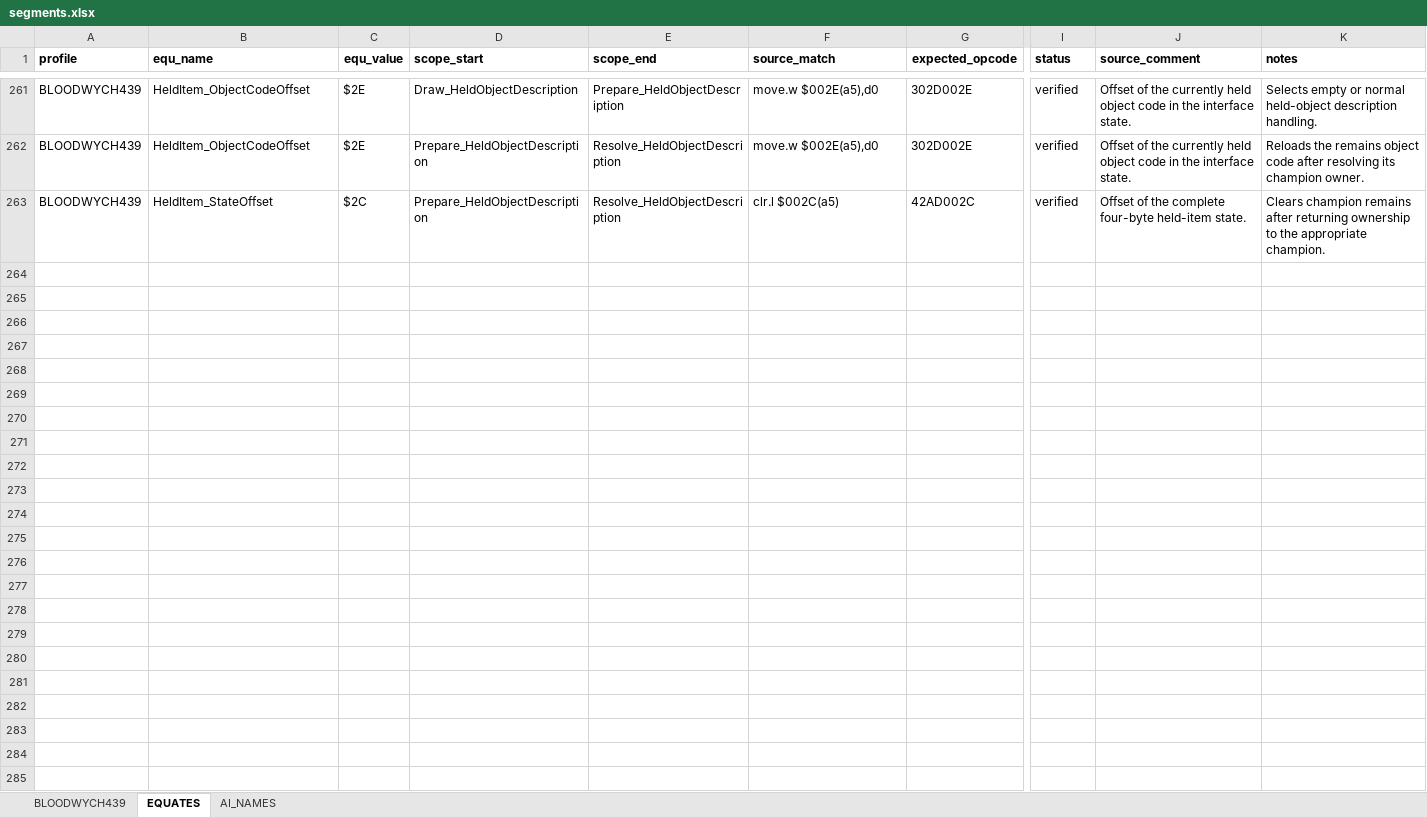
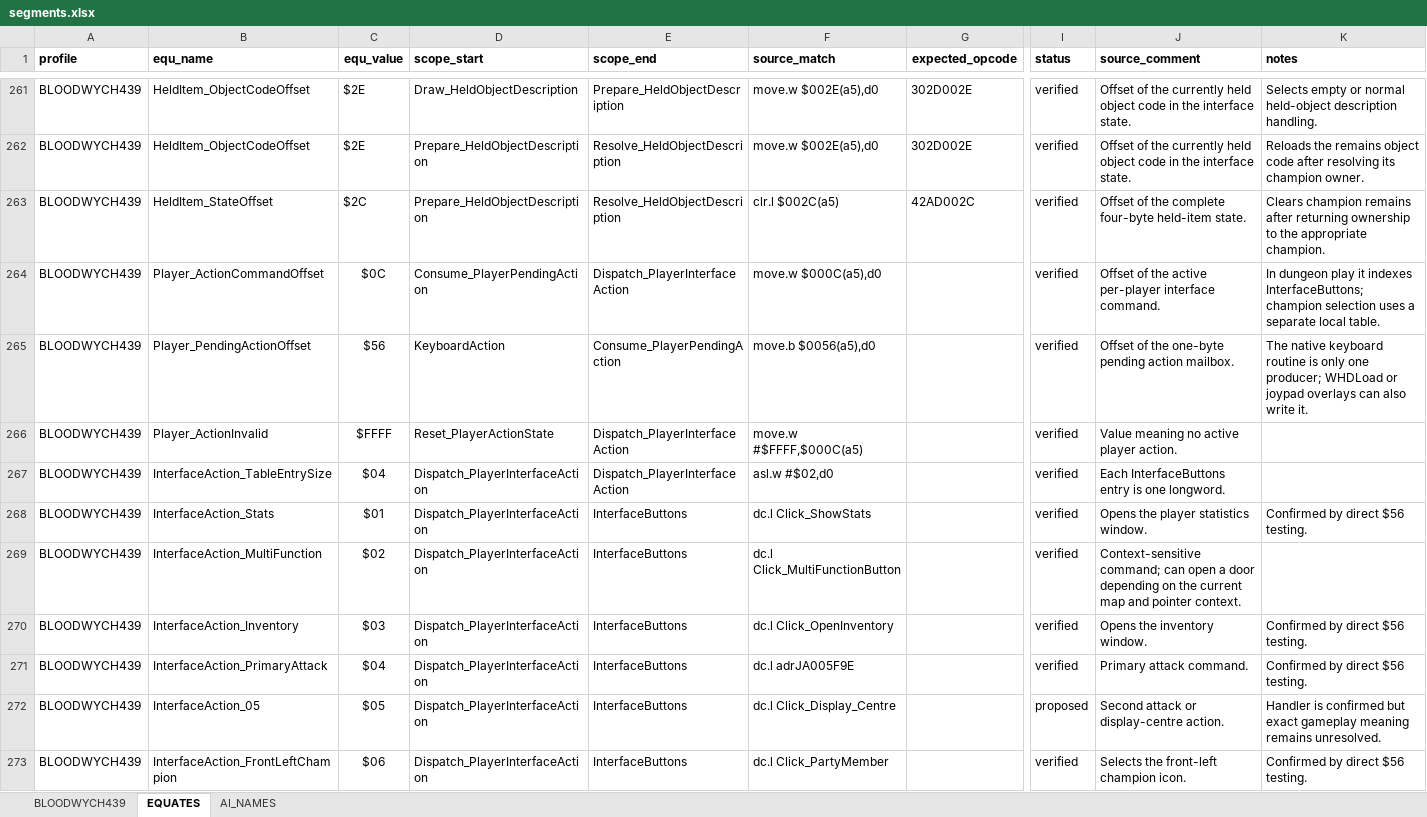
Before and after one commit to HoraceAndTheSpider/Bloodwych-68k, an Excel workbook: segments.xlsx, sheet EQUATES, drawn as a sheet; only a part is shown, gaps mark what is left out; values as stored, in another font and other column widths than the file's, no borders; rows hold the shown columns only; the diff covers the shown part only; the diff names each change by its address in the sheet, - before the commit and + after, or states it on an @@ line.

Commit message:
Add source formatting and address comments

```diff
--- a/segments.xlsx (sheet EQUATES)
+++ b/segments.xlsx (sheet EQUATES)
+row 264: BLOODWYCH439 | Player_ActionCommandOffset | $0C | Consume_PlayerPendingAction | Dispatch_PlayerInterfaceAction | move.w $000C(a5),d0 |  | verified | Offset of the active per-player interface command. | In dungeon play it indexes InterfaceButtons; champion selection uses a separate local table.
+row 265: BLOODWYCH439 | Player_PendingActionOffset | $56 | KeyboardAction | Consume_PlayerPendingAction | move.b $0056(a5),d0 |  | verified | Offset of the one-byte pending action mailbox. | The native keyboard routine is only one producer; WHDLoad or joypad overlays can also write it.
+row 266: BLOODWYCH439 | Player_ActionInvalid | $FFFF | Reset_PlayerActionState | Dispatch_PlayerInterfaceAction | move.w #$FFFF,$000C(a5) |  | verified | Value meaning no active player action.
+row 267: BLOODWYCH439 | InterfaceAction_TableEntrySize | $04 | Dispatch_PlayerInterfaceAction | Dispatch_PlayerInterfaceAction | asl.w #$02,d0 |  | verified | Each InterfaceButtons entry is one longword.
+row 268: BLOODWYCH439 | InterfaceAction_Stats | $01 | Dispatch_PlayerInterfaceAction | InterfaceButtons | dc.l Click_ShowStats |  | verified | Opens the player statistics window. | Confirmed by direct $56 testing.
+row 269: BLOODWYCH439 | InterfaceAction_MultiFunction | $02 | Dispatch_PlayerInterfaceAction | InterfaceButtons | dc.l Click_MultiFunctionButton |  | verified | Context-sensitive command; can open a door depending on the current map and pointer context.
+row 270: BLOODWYCH439 | InterfaceAction_Inventory | $03 | Dispatch_PlayerInterfaceAction | InterfaceButtons | dc.l Click_OpenInventory |  | verified | Opens the inventory window. | Confirmed by direct $56 testing.
+row 271: BLOODWYCH439 | InterfaceAction_PrimaryAttack | $04 | Dispatch_PlayerInterfaceAction | InterfaceButtons | dc.l adrJA005F9E |  | verified | Primary attack command. | Confirmed by direct $56 testing.
+row 272: BLOODWYCH439 | InterfaceAction_05 | $05 | Dispatch_PlayerInterfaceAction | InterfaceButtons | dc.l Click_Display_Centre |  | proposed | Second attack or display-centre action. | Handler is confirmed but exact gameplay meaning remains unresolved.
+row 273: BLOODWYCH439 | InterfaceAction_FrontLeftChampion | $06 | Dispatch_PlayerInterfaceAction | InterfaceButtons | dc.l Click_PartyMember |  | verified | Selects the front-left champion icon. | Confirmed by direct $56 testing.
```
Also changed, not shown: 19 added rows and cell formats elsewhere in this sheet, sheet BLOODWYCH439, formulas that keep their value, 8 other files.
